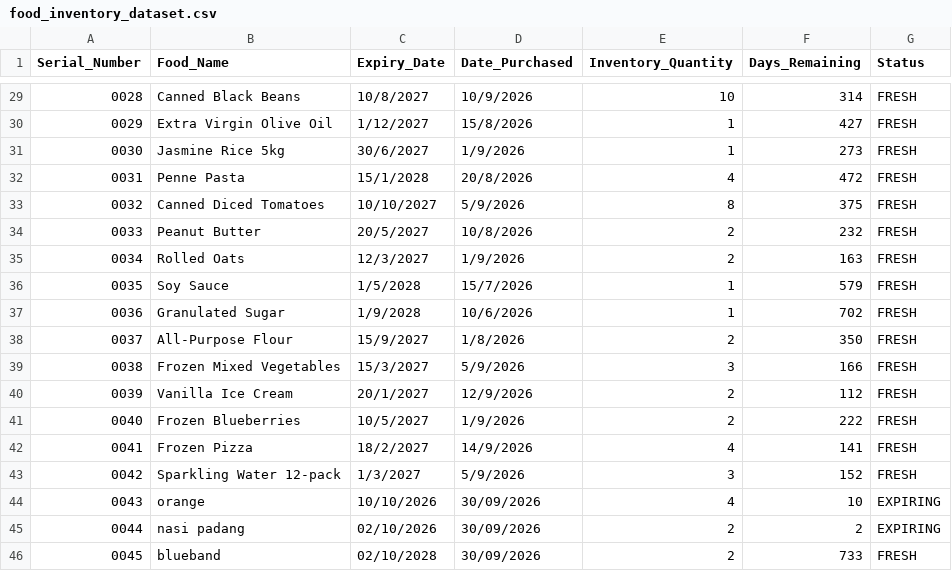
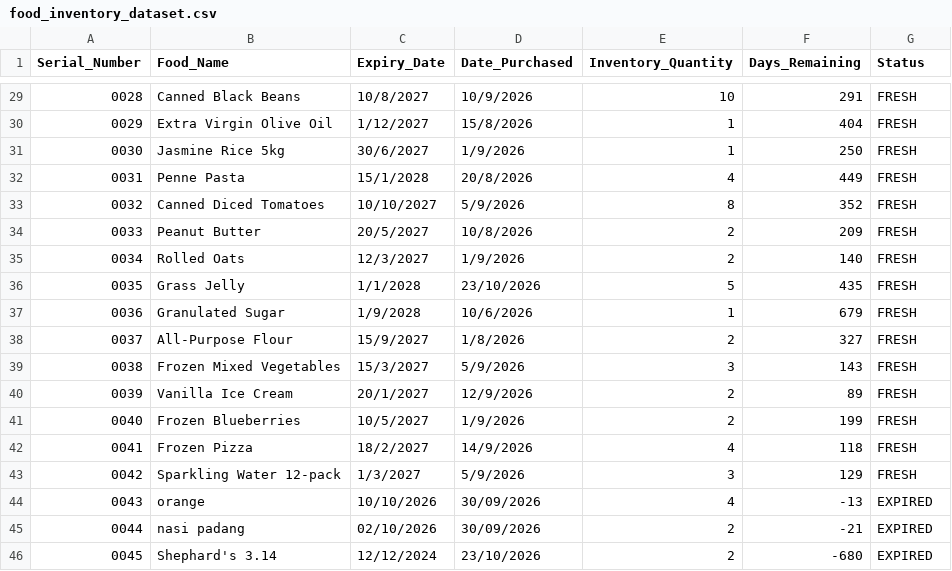
Before and after one commit to Cookie-Mafia-boss/LAB-P1-G6, a CSV file: food_inventory_dataset.csv, drawn as a sheet; only a part is shown, gaps mark what is left out; the diff covers the shown part only.

Commit message:
Update food_inventory_dataset.csv

```diff
--- a/food_inventory_dataset.csv
+++ b/food_inventory_dataset.csv
@@ -29,18 +29,18 @@
-0028,Canned Black Beans,10/8/2027,10/9/2026,10,314,FRESH
-0029,Extra Virgin Olive Oil,1/12/2027,15/8/2026,1,427,FRESH
-0030,Jasmine Rice 5kg,30/6/2027,1/9/2026,1,273,FRESH
-0031,Penne Pasta,15/1/2028,20/8/2026,4,472,FRESH
-0032,Canned Diced Tomatoes,10/10/2027,5/9/2026,8,375,FRESH
-0033,Peanut Butter,20/5/2027,10/8/2026,2,232,FRESH
-0034,Rolled Oats,12/3/2027,1/9/2026,2,163,FRESH
-0035,Soy Sauce,1/5/2028,15/7/2026,1,579,FRESH
-0036,Granulated Sugar,1/9/2028,10/6/2026,1,702,FRESH
-0037,All-Purpose Flour,15/9/2027,1/8/2026,2,350,FRESH
-0038,Frozen Mixed Vegetables,15/3/2027,5/9/2026,3,166,FRESH
-0039,Vanilla Ice Cream,20/1/2027,12/9/2026,2,112,FRESH
-0040,Frozen Blueberries,10/5/2027,1/9/2026,2,222,FRESH
-0041,Frozen Pizza,18/2/2027,14/9/2026,4,141,FRESH
-0042,Sparkling Water 12-pack,1/3/2027,5/9/2026,3,152,FRESH
-0043,orange,10/10/2026,30/09/2026,4,10,EXPIRING
-0044,nasi padang,02/10/2026,30/09/2026,2,2,EXPIRING
-0045,blueband,02/10/2028,30/09/2026,2,733,FRESH
+0028,Canned Black Beans,10/8/2027,10/9/2026,10,291,FRESH
+0029,Extra Virgin Olive Oil,1/12/2027,15/8/2026,1,404,FRESH
+0030,Jasmine Rice 5kg,30/6/2027,1/9/2026,1,250,FRESH
+0031,Penne Pasta,15/1/2028,20/8/2026,4,449,FRESH
+0032,Canned Diced Tomatoes,10/10/2027,5/9/2026,8,352,FRESH
+0033,Peanut Butter,20/5/2027,10/8/2026,2,209,FRESH
+0034,Rolled Oats,12/3/2027,1/9/2026,2,140,FRESH
+0035,Grass Jelly,1/1/2028,23/10/2026,5,435,FRESH
+0036,Granulated Sugar,1/9/2028,10/6/2026,1,679,FRESH
+0037,All-Purpose Flour,15/9/2027,1/8/2026,2,327,FRESH
+0038,Frozen Mixed Vegetables,15/3/2027,5/9/2026,3,143,FRESH
+0039,Vanilla Ice Cream,20/1/2027,12/9/2026,2,89,FRESH
+0040,Frozen Blueberries,10/5/2027,1/9/2026,2,199,FRESH
+0041,Frozen Pizza,18/2/2027,14/9/2026,4,118,FRESH
+0042,Sparkling Water 12-pack,1/3/2027,5/9/2026,3,129,FRESH
+0043,orange,10/10/2026,30/09/2026,4,-13,EXPIRED
+0044,nasi padang,02/10/2026,30/09/2026,2,-21,EXPIRED
+0045,Shephard's 3.14,12/12/2024,23/10/2026,2,-680,EXPIRED
```
Also changed, not shown: 38 edited cells elsewhere in this file.
